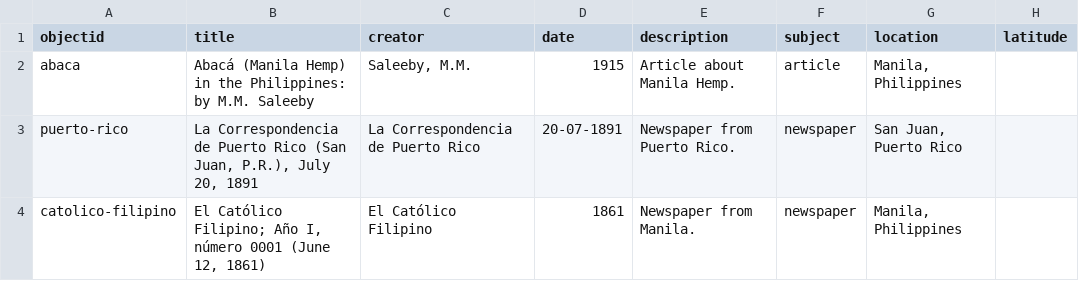
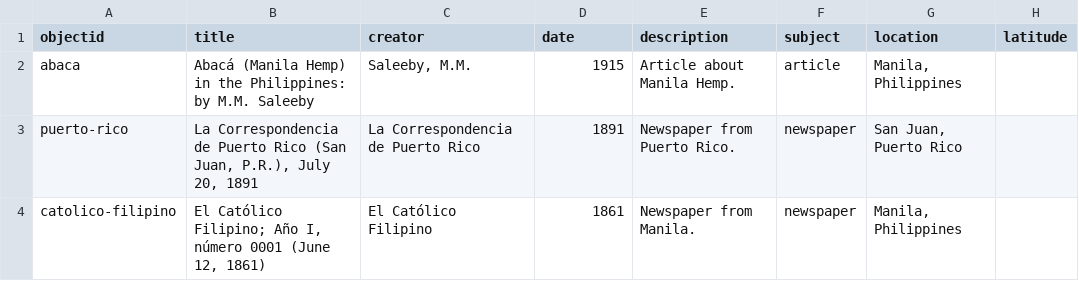
Before and after one commit to npirvu/demo-gresel, a CSV file: _data/gresel-metadata.csv, drawn as a sheet; only a part is shown; the diff names each change by its address in the sheet, - before the commit and + after, or states it on an @@ line.

Commit message:
Update gresel-metadata.csv

```diff
--- a/_data/gresel-metadata.csv
+++ b/_data/gresel-metadata.csv
-D3 (date): 20-07-1891
+D3 (date): 1891
```
